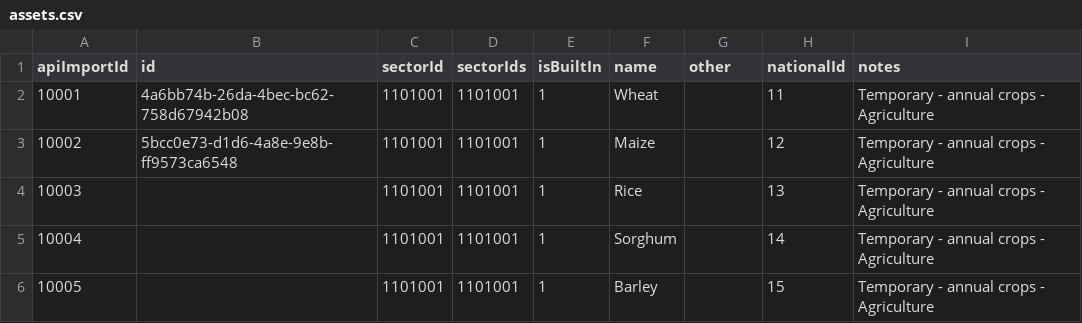
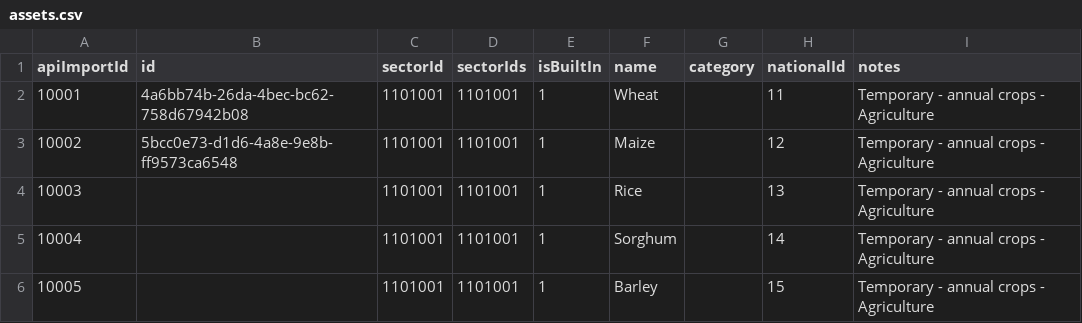
Before and after one commit to unisdr/delta, a CSV file: app/hips/assets.csv, drawn as a sheet; only a part is shown.

```diff
--- a/app/hips/assets.csv
+++ b/app/hips/assets.csv
@@ -1,2 +1,2 @@
-apiImportId,id,sectorId,sectorIds,isBuiltIn,name,other,nationalId,notes
+apiImportId,id,sectorId,sectorIds,isBuiltIn,name,category,nationalId,notes
 10001,4a6bb74b-26da-4bec-bc62-758d67942b08,1101001,1101001,1,Wheat,,11,Temporary - annual crops - Agriculture
```
Also changed, not shown: 6 other files.
